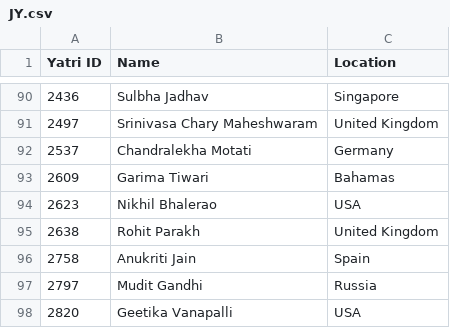
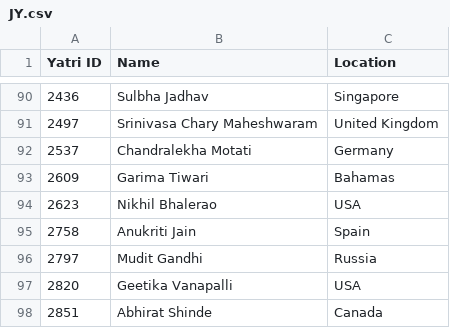
Before and after one commit to nickel8448/RPractice, a CSV file: Jagriti Yatra/JY.csv, drawn as a sheet; only a part is shown, gaps mark what is left out; the shorter side is filled out with more unchanged rows.

Commit message:
Updated the list

```diff
--- a/Jagriti Yatra/JY.csv
+++ b/Jagriti Yatra/JY.csv
@@ -94,3 +94,2 @@ Yatri ID,Name,Location
 2623,Nikhil Bhalerao,USA
-2638,Rohit Parakh,United Kingdom
 2758,Anukriti Jain,Spain
```
